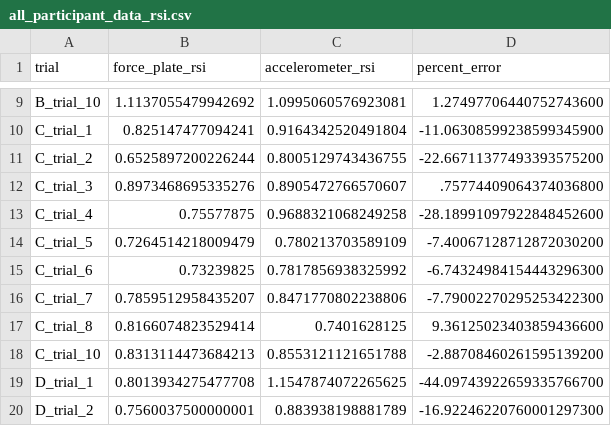
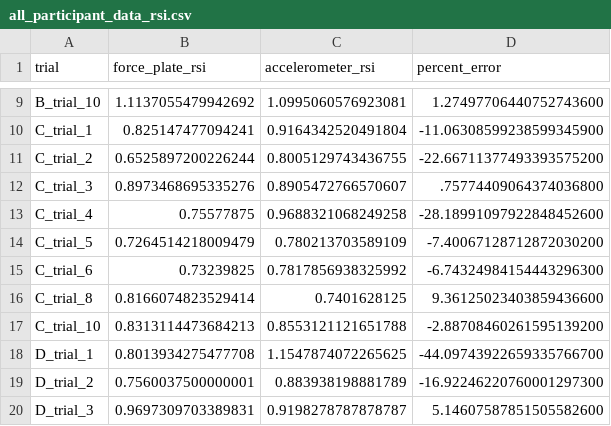
Before and after one commit to White7jl/engr340-fall2024, a CSV file: data/drop-jump/all_participant_data_rsi.csv, drawn as a sheet; only a part is shown, gaps mark what is left out; the shorter side is filled out with more unchanged rows; the diff names each change by its address in the sheet, - before the commit and + after, or states it on an @@ line.

```diff
--- a/data/drop-jump/all_participant_data_rsi.csv
+++ b/data/drop-jump/all_participant_data_rsi.csv
-row 16: C_trial_7 | 0.7859512958435207 | 0.8471770802238806 | -7.79002270295253422300
```
Also changed, not shown: 4 other files.
